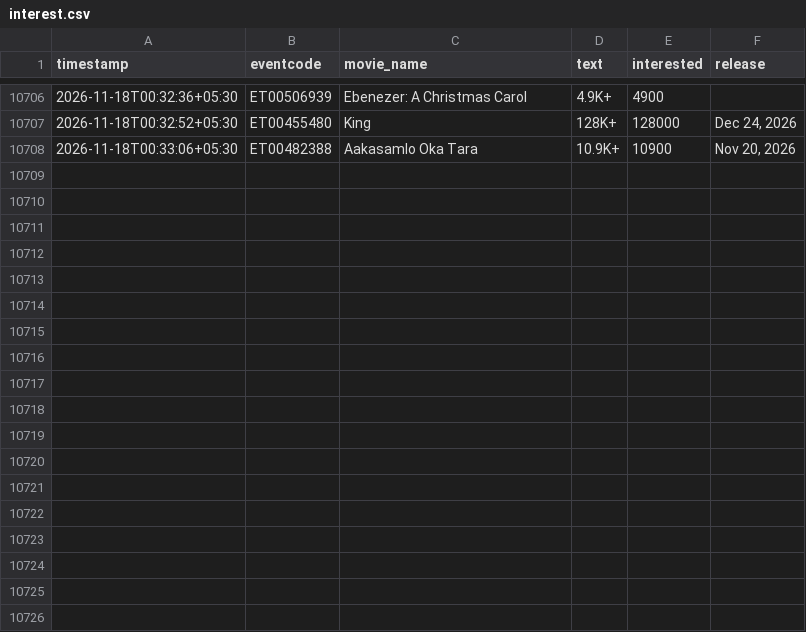
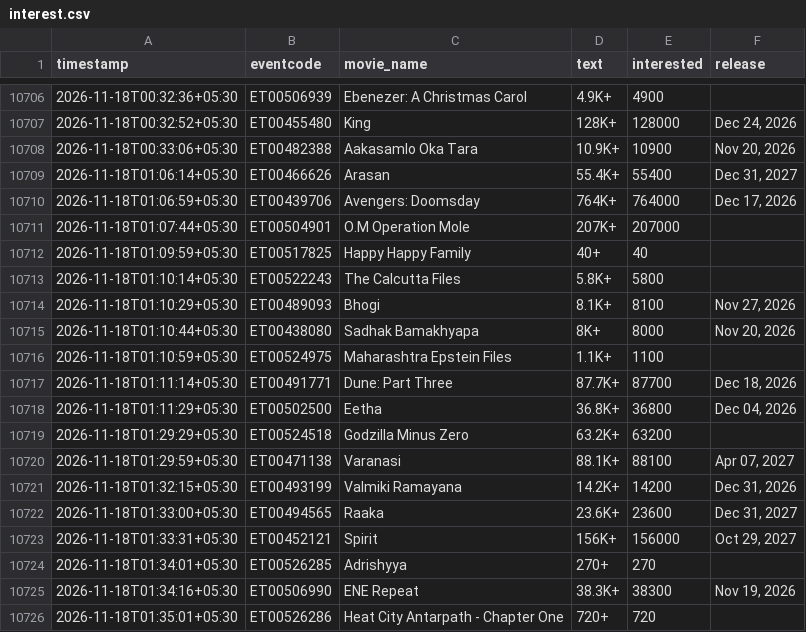
Before and after one commit to Venkyiiit756/hyd-movie-trends, a CSV file: data/interest.csv, drawn as a sheet; only a part is shown, gaps mark what is left out; the diff names each change by its address in the sheet, - before the commit and + after, or states it on an @@ line.

```diff
--- a/data/interest.csv
+++ b/data/interest.csv
+row 10709: 2026-11-18T01:06:14+05:30 | ET00466626 | Arasan | 55.4K+ | 55400 | Dec 31, 2027
+row 10710: 2026-11-18T01:06:59+05:30 | ET00439706 | Avengers: Doomsday | 764K+ | 764000 | Dec 17, 2026
+row 10711: 2026-11-18T01:07:44+05:30 | ET00504901 | O.M Operation Mole | 207K+ | 207000
+row 10712: 2026-11-18T01:09:59+05:30 | ET00517825 | Happy Happy Family | 40+ | 40
+row 10713: 2026-11-18T01:10:14+05:30 | ET00522243 | The Calcutta Files | 5.8K+ | 5800
+row 10714: 2026-11-18T01:10:29+05:30 | ET00489093 | Bhogi | 8.1K+ | 8100 | Nov 27, 2026
+row 10715: 2026-11-18T01:10:44+05:30 | ET00438080 | Sadhak Bamakhyapa | 8K+ | 8000 | Nov 20, 2026
+row 10716: 2026-11-18T01:10:59+05:30 | ET00524975 | Maharashtra Epstein Files | 1.1K+ | 1100
+row 10717: 2026-11-18T01:11:14+05:30 | ET00491771 | Dune: Part Three | 87.7K+ | 87700 | Dec 18, 2026
+row 10718: 2026-11-18T01:11:29+05:30 | ET00502500 | Eetha | 36.8K+ | 36800 | Dec 04, 2026
+row 10719: 2026-11-18T01:29:29+05:30 | ET00524518 | Godzilla Minus Zero | 63.2K+ | 63200
+row 10720: 2026-11-18T01:29:59+05:30 | ET00471138 | Varanasi | 88.1K+ | 88100 | Apr 07, 2027
+row 10721: 2026-11-18T01:32:15+05:30 | ET00493199 | Valmiki Ramayana | 14.2K+ | 14200 | Dec 31, 2026
+row 10722: 2026-11-18T01:33:00+05:30 | ET00494565 | Raaka | 23.6K+ | 23600 | Dec 31, 2027
+row 10723: 2026-11-18T01:33:31+05:30 | ET00452121 | Spirit | 156K+ | 156000 | Oct 29, 2027
+row 10724: 2026-11-18T01:34:01+05:30 | ET00526285 | Adrishyya | 270+ | 270
+row 10725: 2026-11-18T01:34:16+05:30 | ET00506990 | ENE Repeat | 38.3K+ | 38300 | Nov 19, 2026
+row 10726: 2026-11-18T01:35:01+05:30 | ET00526286 | Heat City Antarpath - Chapter One | 720+ | 720
```
Also changed, not shown: history/bachelor-party-deux-telugu.csv, history/dnk.csv, 13 other files.
